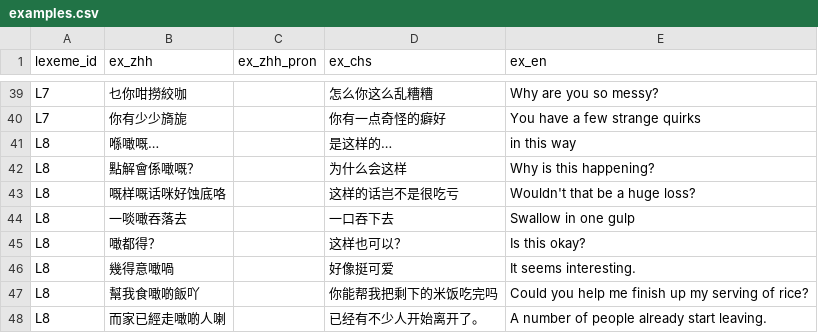
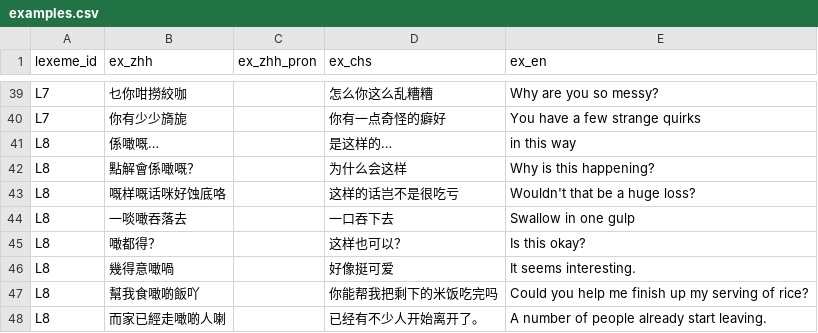
Before and after one commit to Joker9405/Can-Tong, a CSV file: data/examples.csv, drawn as a sheet; only a part is shown, gaps mark what is left out.

Commit message:
Update examples.csv

```diff
--- a/data/examples.csv
+++ b/data/examples.csv
@@ -40,3 +40,3 @@ L7,乜你咁撈絞咖,,怎么你这么乱糟糟,Why are you so messy?
 L7,你有少少旖旎,,你有一点奇怪的癖好,You have a few strange quirks
-L8,喺噉嘅…,,是这样的…, in this way
+L8,係噉嘅…,,是这样的…, in this way
 L8,點解會係噉嘅？,,为什么会这样,Why is this happening?
```
